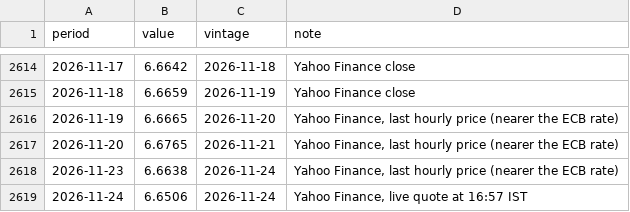
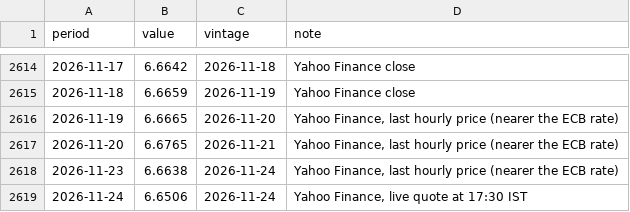
Before and after one commit to indiamacrofinance/indiamacrofinance, a CSV file: data/series/usdcny_close.csv, drawn as a sheet; only a part is shown, gaps mark what is left out.

```diff
--- a/data/series/usdcny_close.csv
+++ b/data/series/usdcny_close.csv
@@ -2618,2 +2618,2 @@ period,value,vintage,note
 2026-11-23,6.6638,2026-11-24,"Yahoo Finance, last hourly price (nearer the ECB rate)"
-2026-11-24,6.6506,2026-11-24,"Yahoo Finance, live quote at 16:57 IST"
+2026-11-24,6.6506,2026-11-24,"Yahoo Finance, live quote at 17:30 IST"
```
Also changed, not shown: data/revisions/usdkrw_close.csv, data/series/usdidr_close.csv, 32 other files.
